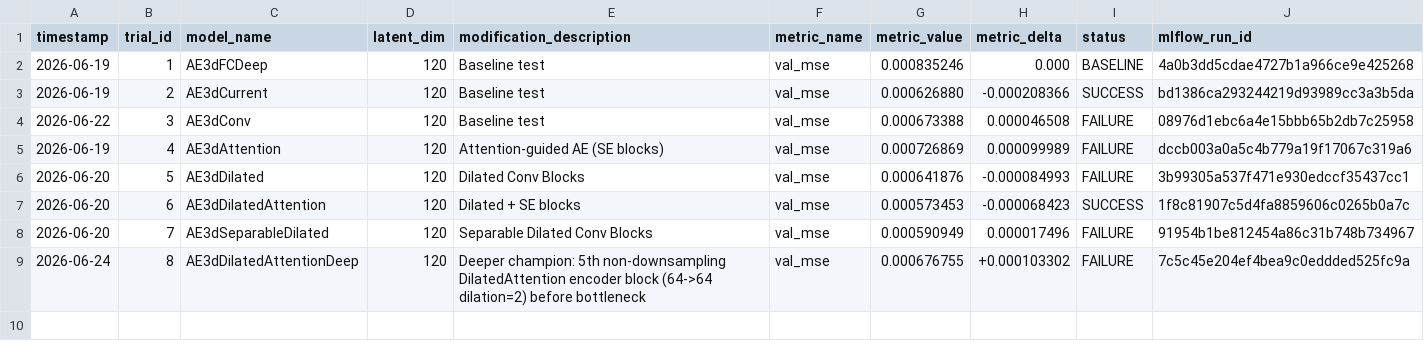
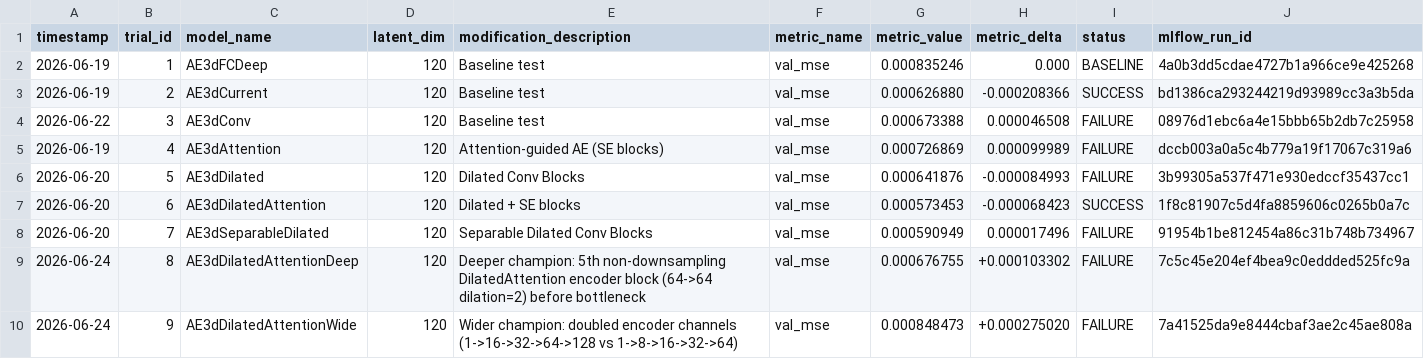
Before and after one commit to Arthur-Peronne/SDSC-IRM, a CSV file: ai_agent/trials_conclusions/trial_log.csv, drawn as a sheet.

Commit message:
AIagent automatic AE3dDilatedAttentionWide

```diff
--- a/ai_agent/trials_conclusions/trial_log.csv
+++ b/ai_agent/trials_conclusions/trial_log.csv
@@ -9 +9,2 @@ timestamp,trial_id,model_name,latent_dim,modification_description,metric_name,me
 2026-06-24,8,AE3dDilatedAttentionDeep,120,Deeper champion: 5th non-downsampling DilatedAttention encoder block (64->64 dilation=2) before bottleneck,val_mse,0.000676755,+0.000103302,FAILURE,7c5c45e204ef4bea9c0eddded525fc9a
+2026-06-24,9,AE3dDilatedAttentionWide,120,Wider champion: doubled encoder channels (1->16->32->64->128 vs 1->8->16->32->64),val_mse,0.000848473,+0.000275020,FAILURE,7a41525da9e8444cbaf3ae2c45ae808a
```
Also changed, not shown: 1 other file.
